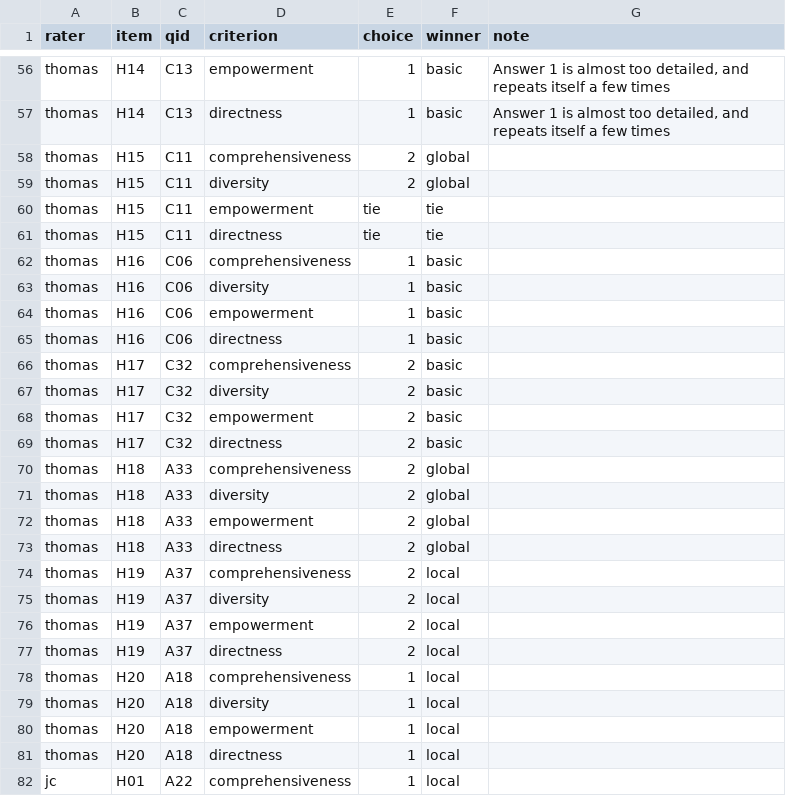
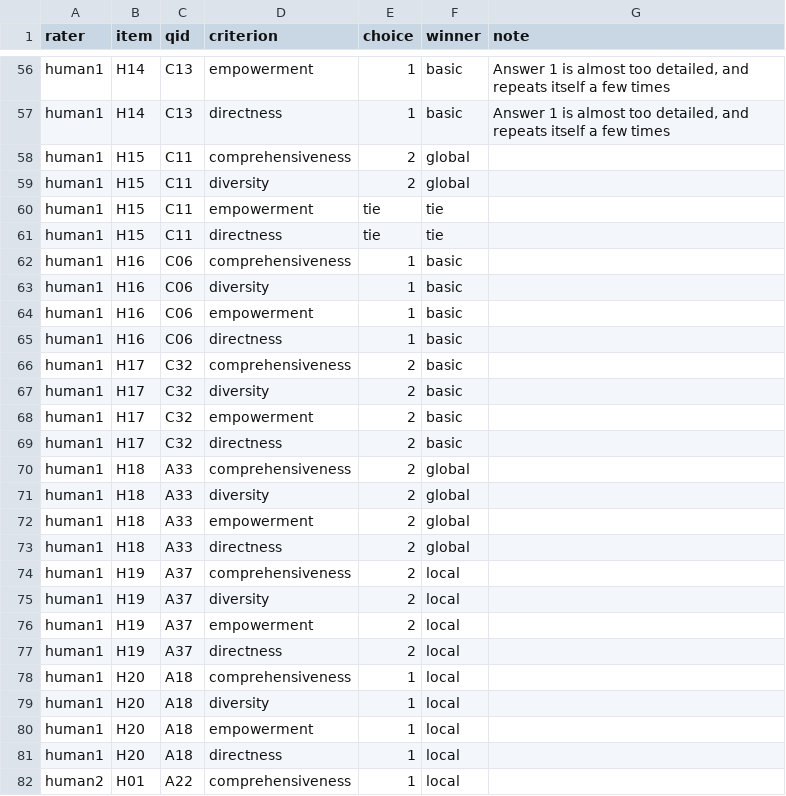
Before and after one commit to tom8to888/dne-graphrag, a CSV file: results/human_ratings.csv, drawn as a sheet; only a part is shown, gaps mark what is left out; the diff covers the shown part only; the diff names each change by its address in the sheet, - before the commit and + after, or states it on an @@ line.

Commit message:
Code clean-up: remove unused functions and a stale results file, fail loudly on missing data and failed Kaggle runs, safe archive extraction, anonymous rater labels, clearer docs

```diff
--- a/results/human_ratings.csv
+++ b/results/human_ratings.csv
-A56:A81 (rater): thomas
+A56:A81 (rater): human1
-A82 (rater): jc
+A82 (rater): human2
```
Also changed, not shown: 133 edited cells elsewhere in this file, results/tables/human_agreement.csv, results/tables/human_agreement_by_criterion.csv, 45 other files.
